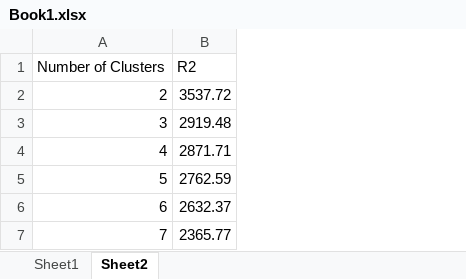
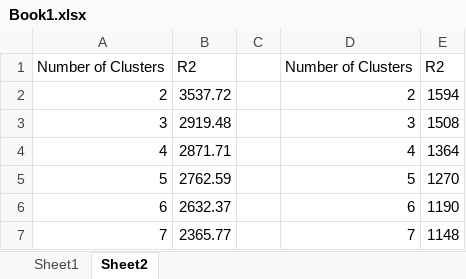
Before and after one commit to fleejy/ckme136-capstone, an Excel workbook: Book1.xlsx, sheet Sheet2, drawn as a sheet; values as stored, in another font and other column widths than the file's, no borders; charts and pictures not drawn; the diff names each change by its address in the sheet, - before the commit and + after, or states it on an @@ line.

Commit message:
Update clustering

```diff
--- a/Book1.xlsx (sheet Sheet2)
+++ b/Book1.xlsx (sheet Sheet2)
+column C, empty
+column D, rows 1-7: Number of Clusters | 2 | 3 | 4 | 5 | 6 | 7
+column E, rows 1-7: R2 | 1594 | 1508 | 1364 | 1270 | 1190 | 1148
```
Also changed, not shown: charts or pictures, 6 other files.
